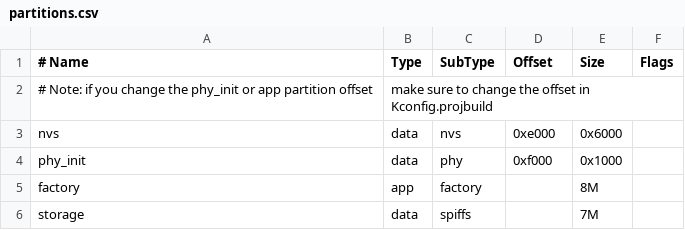
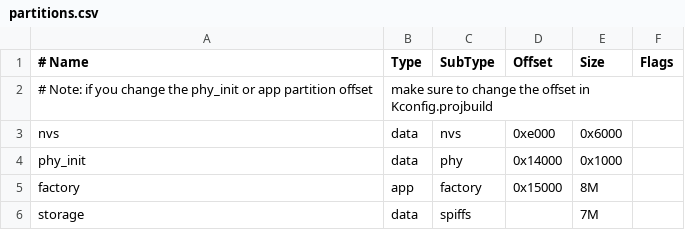
Before and after one commit to CristianoGorla/guition-jc1060p470c-bsp-full-feature-demo, a CSV file: partitions.csv, drawn as a sheet.

Commit message:
Fix partition table overlap - correct phy_init and factory offsets

```diff
--- a/partitions.csv
+++ b/partitions.csv
@@ -3,4 +3,4 @@
 nvs,      data, nvs,     0xe000,  0x6000,
-phy_init, data, phy,     0xf000,  0x1000,
-factory,  app,  factory, ,        8M,
+phy_init, data, phy,     0x14000, 0x1000,
+factory,  app,  factory, 0x15000, 8M,
 storage,  data, spiffs,  ,        7M,
```
